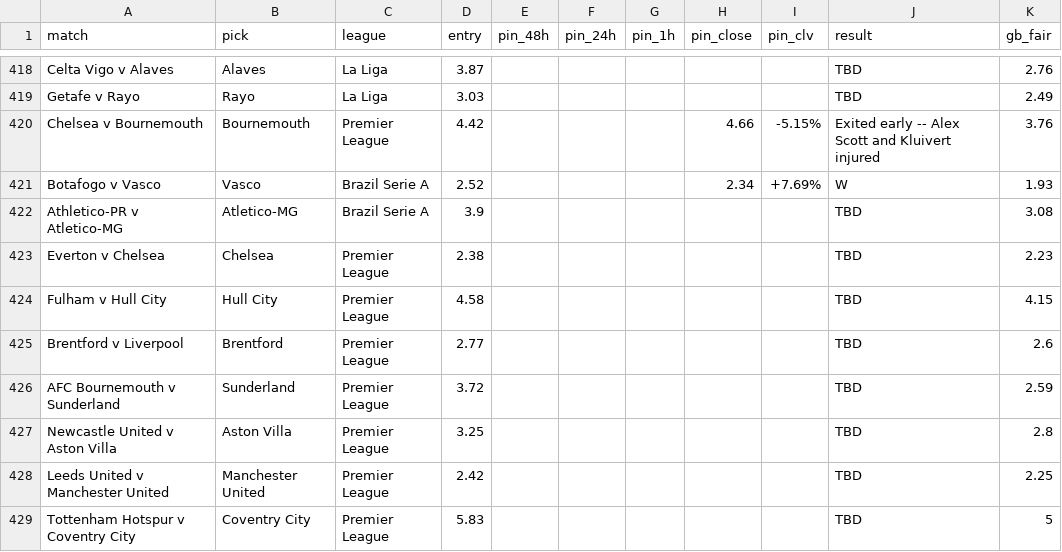
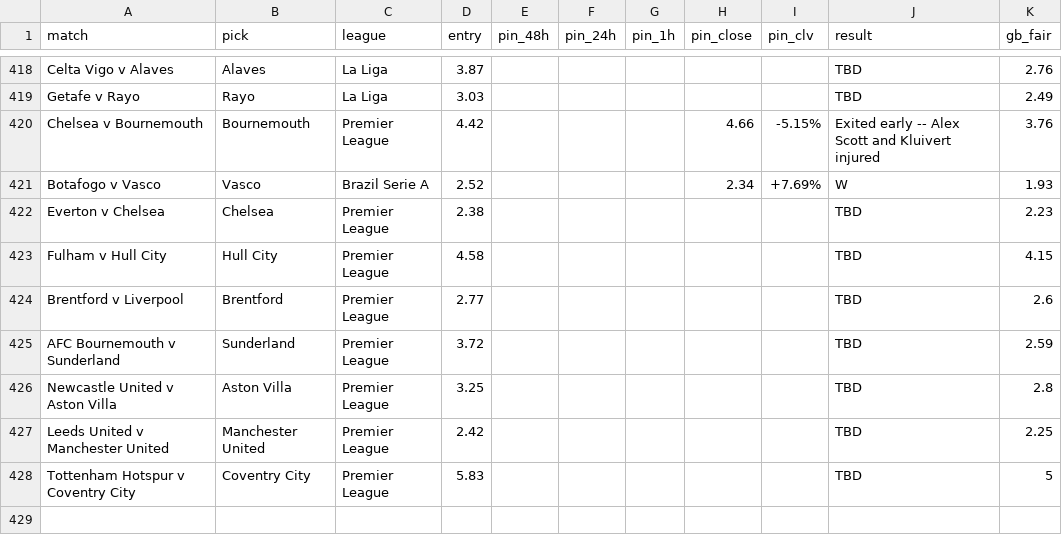
Before and after one commit to Rodzzinho/gamebreaker-clv-proof, a CSV file: pinnacle_clv_drift.csv, drawn as a sheet; only a part is shown, gaps mark what is left out.

```diff
--- a/pinnacle_clv_drift.csv
+++ b/pinnacle_clv_drift.csv
@@ -421,3 +421,2 @@ Chelsea v Bournemouth,Bournemouth,Premier League,4.42,,,,4.66,-5.15%,Exited earl
 Botafogo v Vasco,Vasco,Brazil Serie A,2.52,,,,2.34,+7.69%,W,1.93
-Athletico-PR v Atletico-MG,Atletico-MG,Brazil Serie A,3.9,,,,,,TBD,3.08
 Everton v Chelsea,Chelsea,Premier League,2.38,,,,,,TBD,2.23
```
